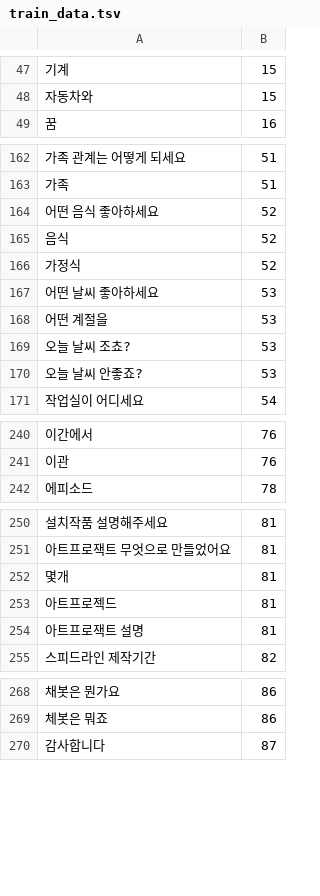
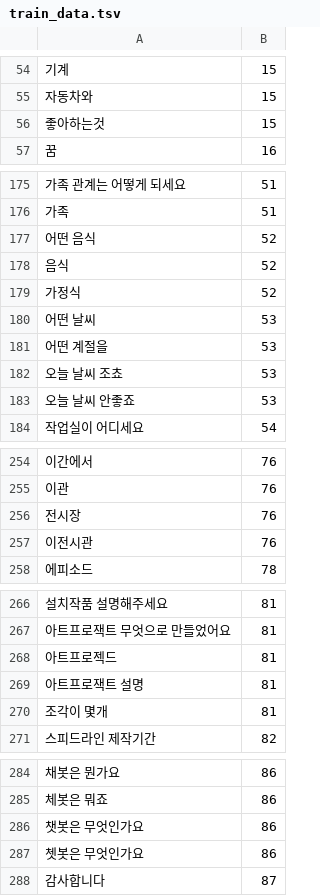
Before and after one commit to midgetfx/avatar_app_202108, a TSV file: train_data.tsv, drawn as a sheet; only a part is shown, gaps mark what is left out; removed rows and columns are numbered as before the commit, all else as after; the diff covers the shown part only; the diff names each change by its address in the sheet, - before the commit and + after, or states it on an @@ line.

```diff
--- a/train_data.tsv
+++ b/train_data.tsv
+row 56: 좋아하는것 | 15
-A177: 어떤 음식 좋아하세요
+A177: 어떤 음식
-A180: 어떤 날씨 좋아하세요
+A180: 어떤 날씨
-A182: 오늘 날씨 조쵸?
+A182: 오늘 날씨 조쵸
-A183: 오늘 날씨 안좋죠?
+A183: 오늘 날씨 안좋죠
+row 256: 전시장 | 76
+row 257: 이전시관 | 76
-row 252: 몇개 | 81
+row 270: 조각이 몇개 | 81
+row 286: 챗봇은 무엇인가요 | 86
+row 287: 쳇봇은 무엇인가요 | 86
```
Also changed, not shown: 13 added rows and 7 edited cells elsewhere in this file.
